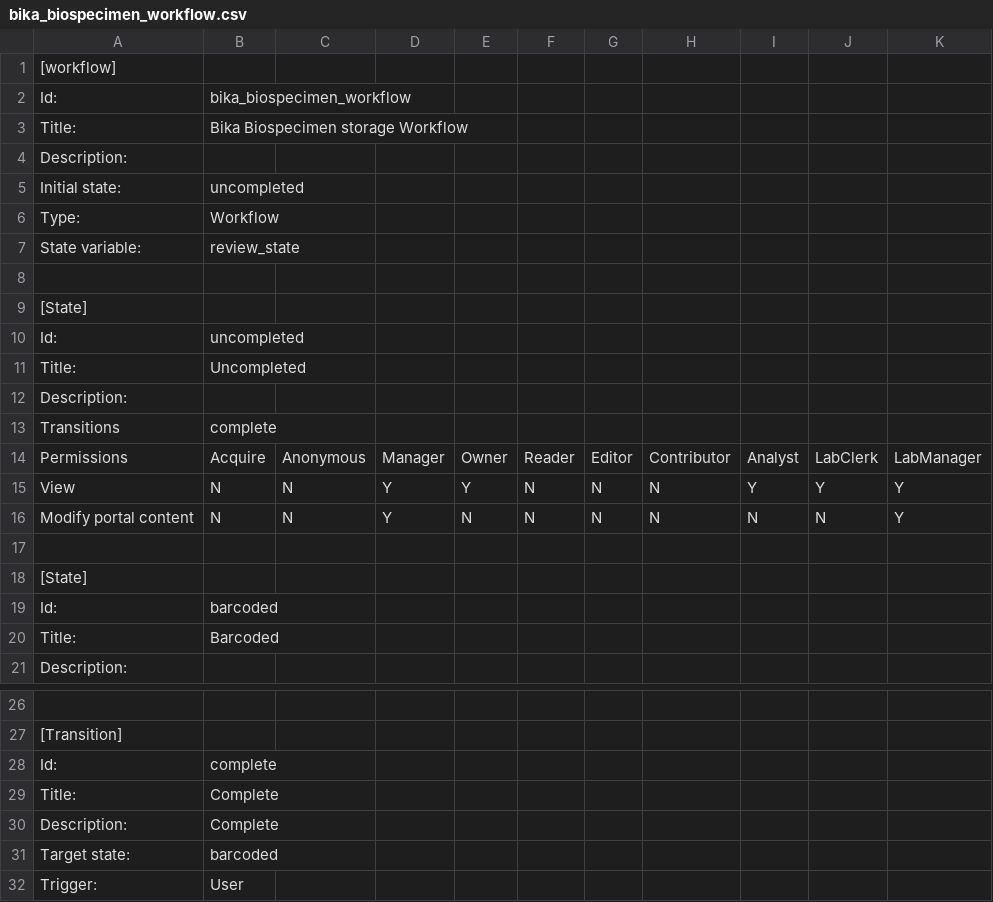
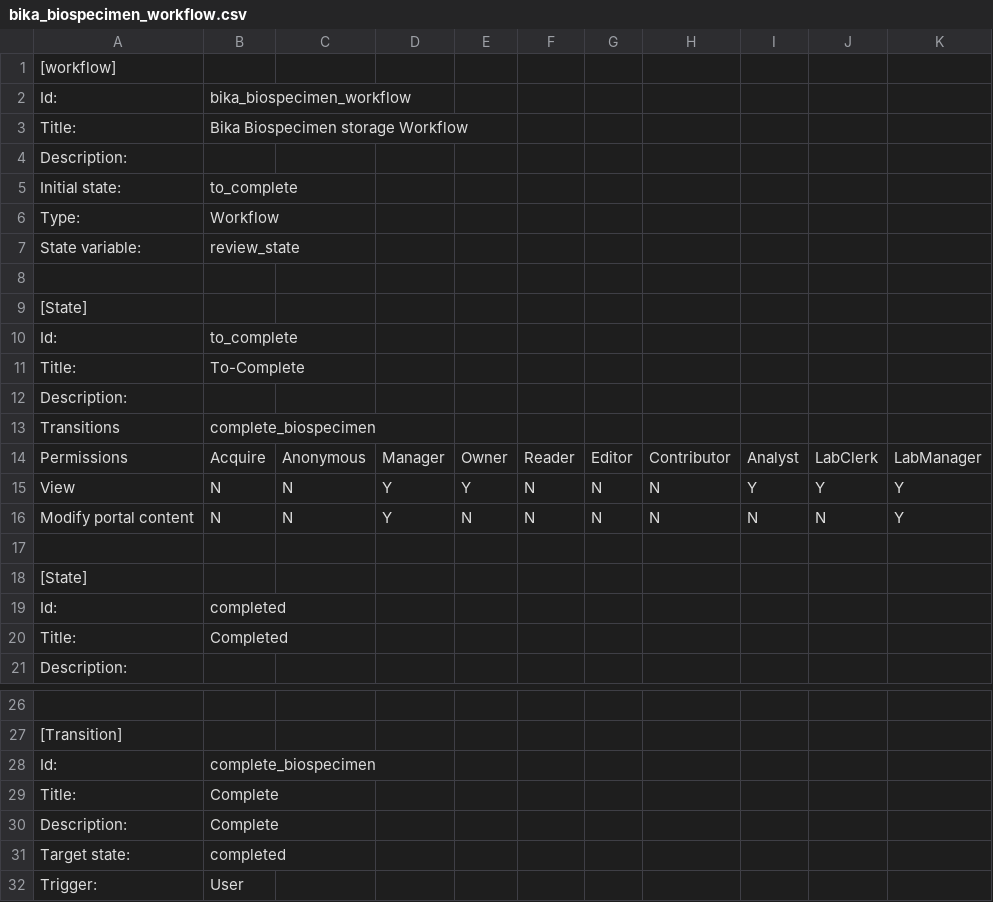
Before and after one commit to BaobabLims/baobab.lims, a CSV file: bika/sanbi/profiles/default/workflow_csv/bika_biospecimen_workflow.csv, drawn as a sheet; only a part is shown, gaps mark what is left out; the diff names each change by its address in the sheet, - before the commit and + after, or states it on an @@ line.

```diff
--- a/bika/sanbi/profiles/default/workflow_csv/bika_biospecimen_workflow.csv
+++ b/bika/sanbi/profiles/default/workflow_csv/bika_biospecimen_workflow.csv
-B5: uncompleted
+B5: to_complete
-B10: uncompleted
+B10: to_complete
-B11: Uncompleted
+B11: To-Complete
-B13: complete
+B13: complete_biospecimen
-B19: barcoded
+B19: completed
-B20: Barcoded
+B20: Completed
-B28: complete
+B28: complete_biospecimen
-B31: barcoded
+B31: completed
```
Also changed, not shown: bika/sanbi/profiles/default/workflow_csv/bika_aliquot_workflow.csv, 13 other files.
